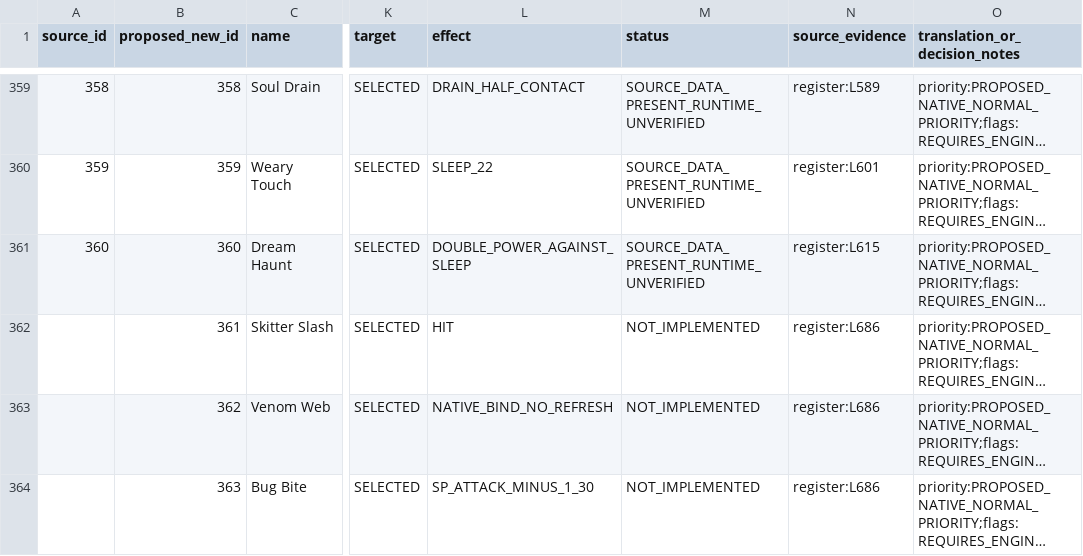
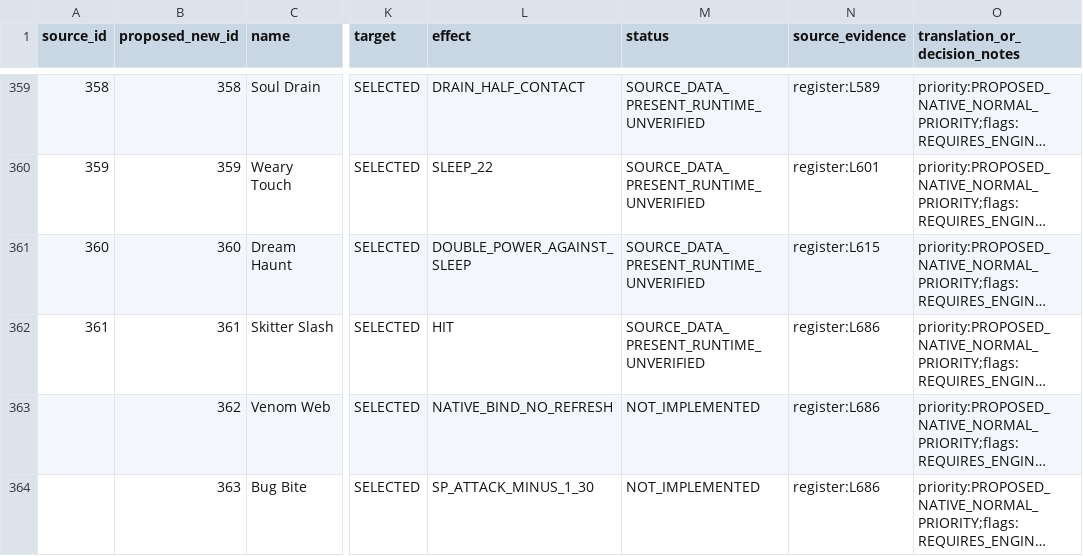
Before and after one commit to InternetNinjacy/pokemon-lightning-yellow, a CSV file: docs/moves/move-specification.csv, drawn as a sheet; only a part is shown, gaps mark what is left out; long unchanged cells end in …; the diff names each change by its address in the sheet, - before the commit and + after, or states it on an @@ line.

Commit message:
BTL-005: reconcile move 361 CSV without altering reserved IDs

```diff
--- a/docs/moves/move-specification.csv
+++ b/docs/moves/move-specification.csv
-A362 (source_id): (empty)
+A362 (source_id): 361
-M362 (status): NOT_IMPLEMENTED
+M362 (status): SOURCE_DATA_PRESENT_RUNTIME_UNVERIFIED
```
